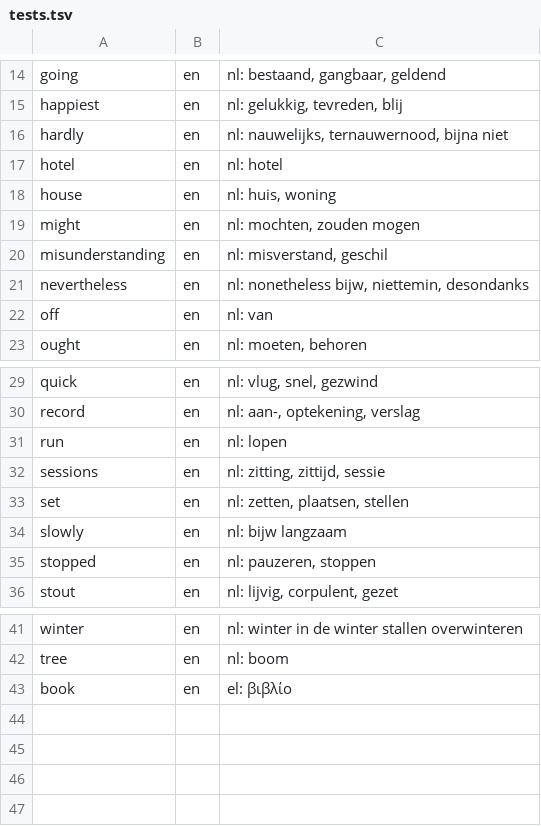
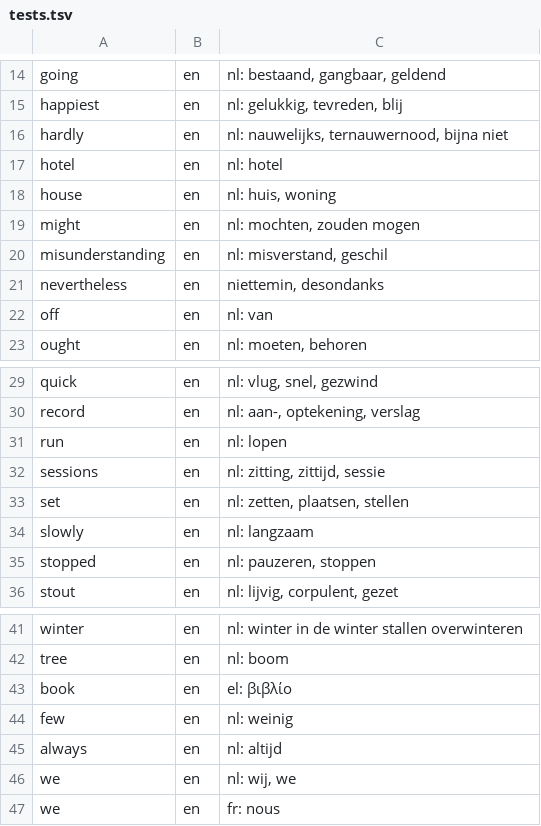
Before and after one commit to gregth/lookup-word, a TSV file: packs/en/tests.tsv, drawn as a sheet; only a part is shown, gaps mark what is left out.

```diff
--- a/packs/en/tests.tsv
+++ b/packs/en/tests.tsv
@@ -20,3 +20,3 @@ might	en	nl: mochten, zouden mogen
 misunderstanding	en	nl: misverstand, geschil
-nevertheless	en	nl: nonetheless bijw, niettemin, desondanks
+nevertheless	en	niettemin, desondanks
 off	en	nl: van
@@ -33,3 +33,3 @@ sessions	en	nl: zitting, zittijd, sessie
 set	en	nl: zetten, plaatsen, stellen
-slowly	en	nl: bijw langzaam
+slowly	en	nl: langzaam
 stopped	en	nl: pauzeren, stoppen
@@ -43 +43,5 @@ tree	en	nl: boom
 book	en	el: βιβλίο
+few	en	nl: weinig
+always	en	nl: altijd
+we	en	nl: wij, we
+we	en	fr: nous
```
Also changed, not shown: packs/de/tests.tsv, packs/es/tests.tsv, 10 other files.
